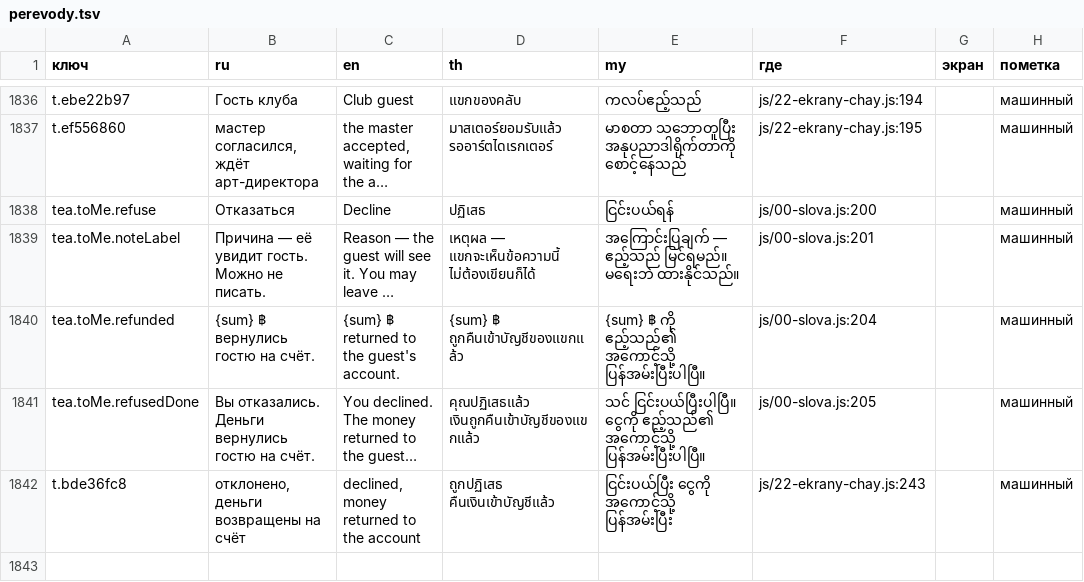
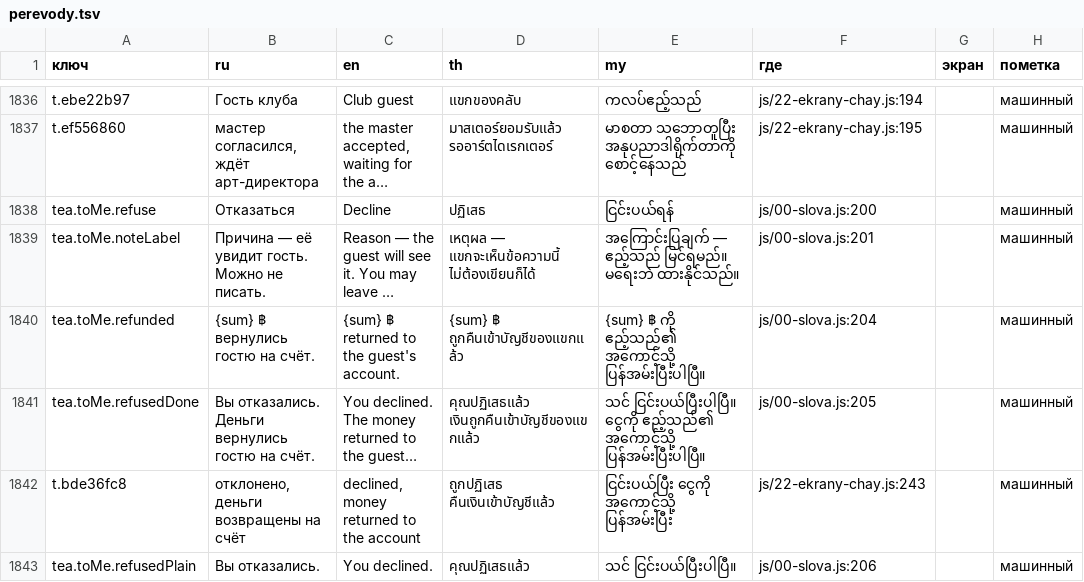
Before and after one commit to anatoly9837-lab/cafe13-miniapp, a TSV file: texts/perevody.tsv, drawn as a sheet; only a part is shown, gaps mark what is left out; long unchanged cells end in …; the diff names each change by its address in the sheet, - before the commit and + after, or states it on an @@ line.

Commit message:
teaToMe: возврат arhitector32 — случаи A1–A5, перерисовка после поздней карточки, весть по refunded
Код: loadTeaMine перерисовывает и teaToMe (кнопки зависят от своего номера;
список мог прийти раньше карточки — render() не звался, находка ревьюера).
Весть после отказа читает refunded ответа, как строка T10: без возврата —
«Вы отказались.» (новая строка, en/th/my «машинный»).
Случаи: A1–A3 взяты у ревьюера (~/.cache/arhitector32/p504/arh32-sluchai.cjs),
в A1 дописан «Отправляем…»/disabled у T9; A4 — поздняя карточка, A5 — весть
без возврата. Мутанты ревьюера refbusy, refnodeny, refwipe, maxlen (образцы его
mut.py) и свои minerender, flashrefund.

Claude-Session: 4571ec74-55e4-42b7-a0a4-51d6cf4d53e7

```diff
--- a/texts/perevody.tsv
+++ b/texts/perevody.tsv
+row 1843: tea.toMe.refusedPlain | Вы отказались. | You declined. | คุณปฏิเสธแล้ว | သင် ငြင်းပယ်ပြီးပါပြီ။ | js/00-slova.js:206 |  | машинный
```
Also changed, not shown: 3 other files.
